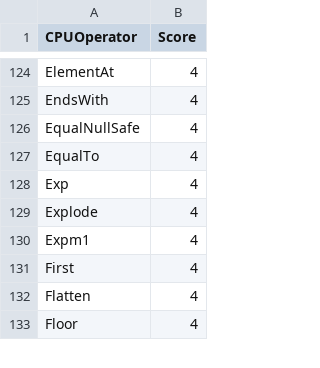
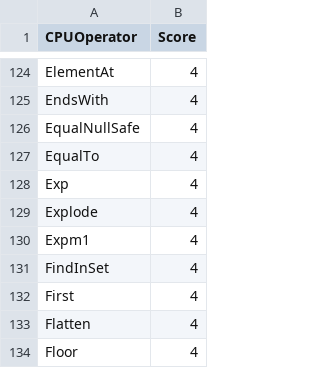
Before and after one commit to NVIDIA/spark-rapids, a CSV file: tools/generated_files/operatorsScore.csv, drawn as a sheet; only a part is shown, gaps mark what is left out.

Commit message:
Update find_in_set support docs
Signed-off-by: Hao Zhu <hazhu@nvidia.com>

```diff
--- a/tools/generated_files/operatorsScore.csv
+++ b/tools/generated_files/operatorsScore.csv
@@ -130,2 +130,3 @@ Explode,4
 Expm1,4
+FindInSet,4
 First,4
```
Also changed, not shown: 2 other files.
